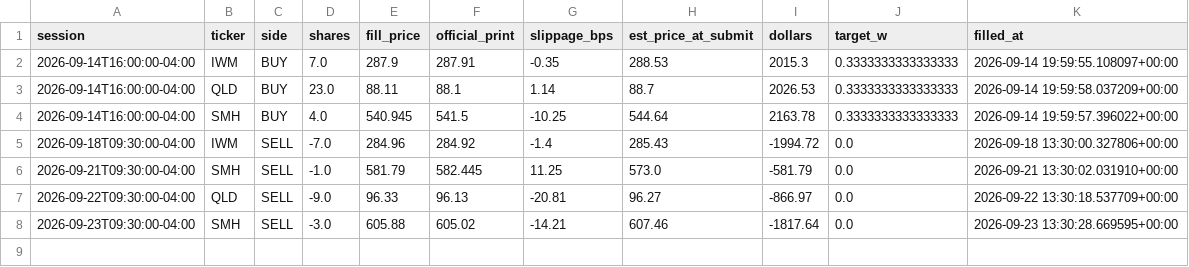
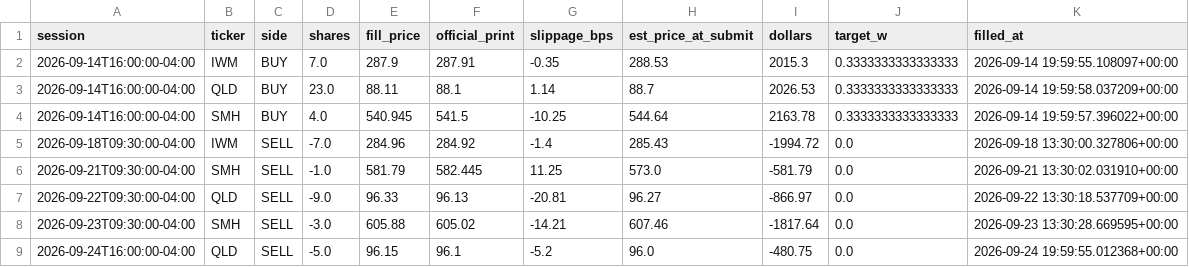
Before and after one commit to CSAyush/quantbot, a CSV file: paper_state/hf/accounts/alpaca-paper/trades.csv, drawn as a sheet.

Commit message:
paper: 2026-09-24 20:27 UTC

```diff
--- a/paper_state/hf/accounts/alpaca-paper/trades.csv
+++ b/paper_state/hf/accounts/alpaca-paper/trades.csv
@@ -8 +8,2 @@ session,ticker,side,shares,fill_price,official_print,slippage_bps,est_price_at_s
 2026-09-23T09:30:00-04:00,SMH,SELL,-3.0,605.88,605.02,-14.21,607.46,-1817.64,0.0,2026-09-23 13:30:28.669595+00:00
+2026-09-24T16:00:00-04:00,QLD,SELL,-5.0,96.15,96.1,-5.2,96.0,-480.75,0.0,2026-09-24 19:59:55.012368+00:00
```
Also changed, not shown: paper_state/hf/accounts/alpaca-paper/history.csv, paper_state/hf/accounts/shadow-wide/history.csv, 15 other files.
